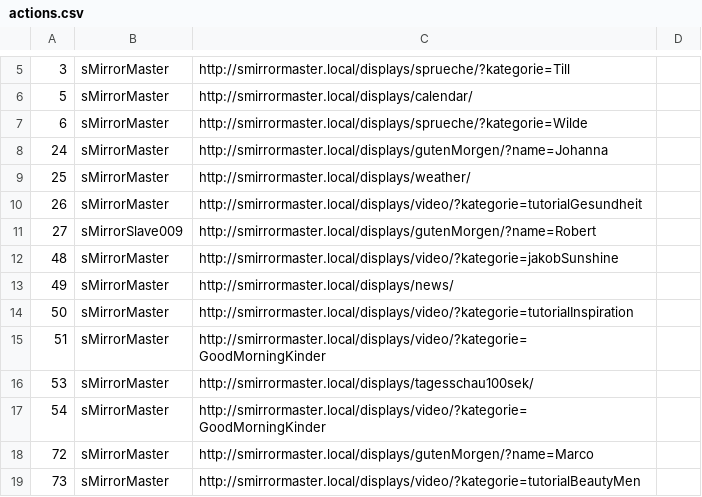
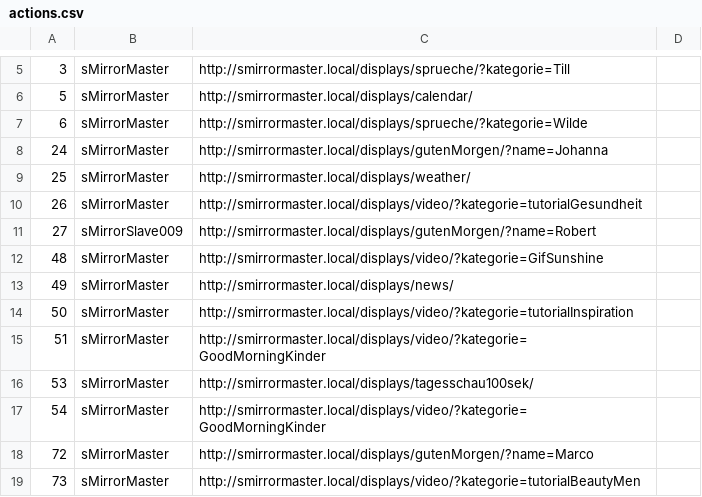
Before and after one commit to roschaefer/sMirror, a CSV file: actions.csv, drawn as a sheet; only a part is shown, gaps mark what is left out.

Commit message:
Update actions.csv

```diff
--- a/actions.csv
+++ b/actions.csv
@@ -11,3 +11,3 @@
 27, sMirrorSlave009, http://smirrormaster.local/displays/gutenMorgen/?name=Robert,
-48, sMirrorMaster, http://smirrormaster.local/displays/video/?kategorie=jakobSunshine,
+48, sMirrorMaster, http://smirrormaster.local/displays/video/?kategorie=GifSunshine,
 49, sMirrorMaster, http://smirrormaster.local/displays/news/,
```
